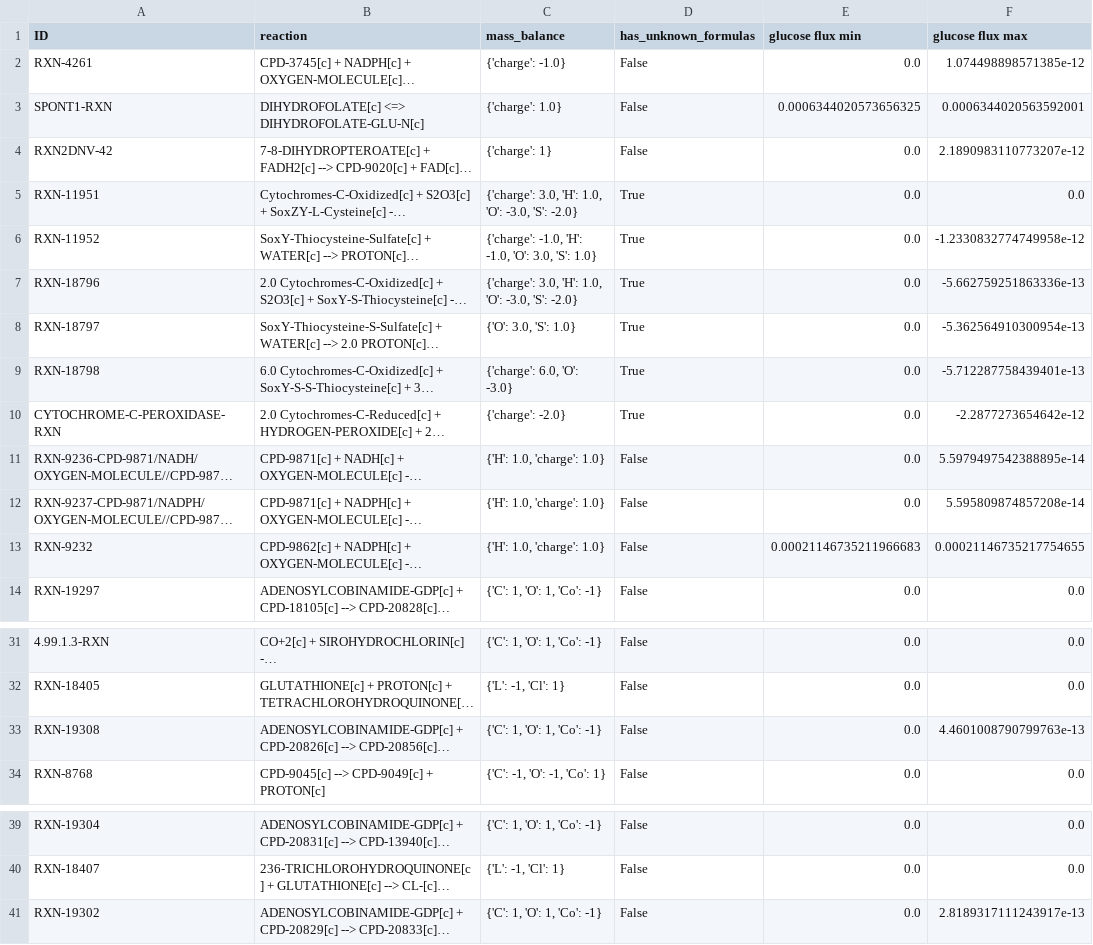
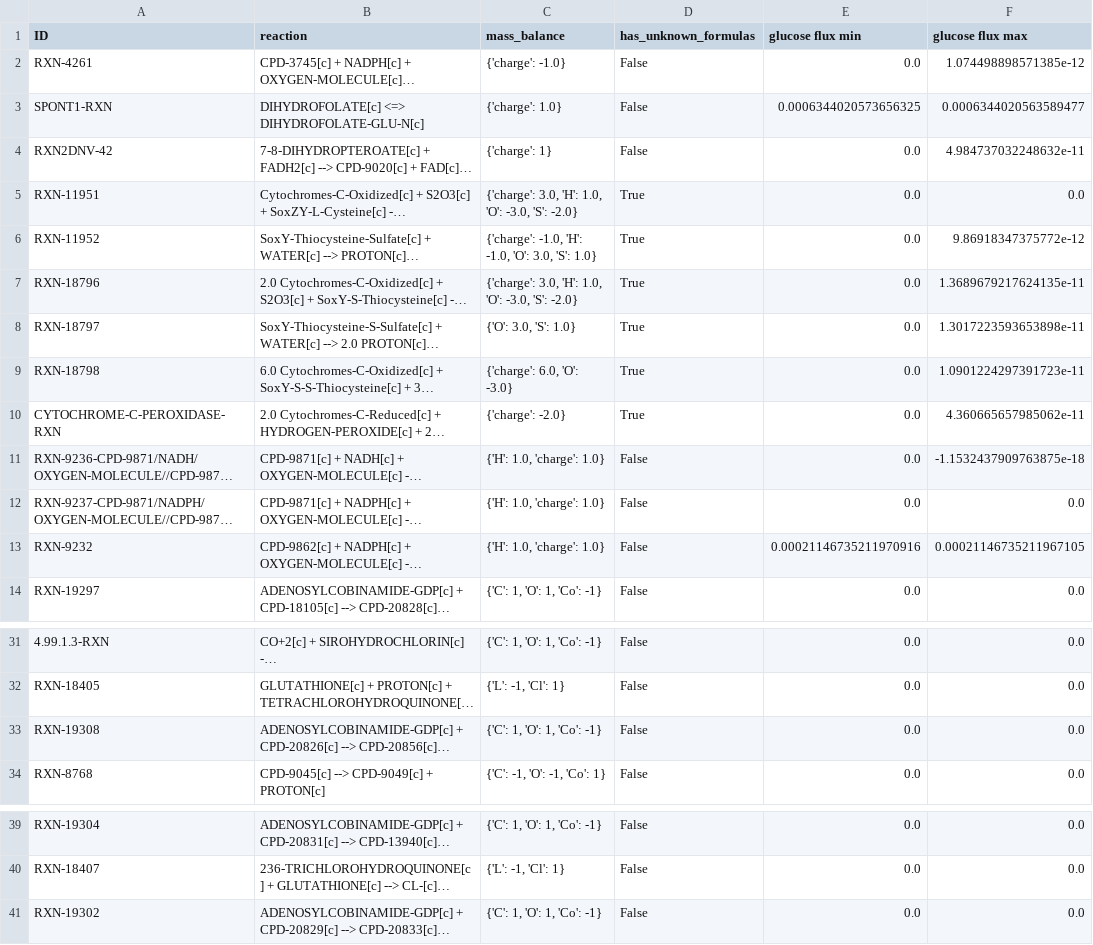
Before and after one commit to C-CoMP-STC/rpom-fba, a CSV file: model/logs/mass_balance.csv, drawn as a sheet; only a part is shown, gaps mark what is left out; long unchanged cells end in …; the diff names each change by its address in the sheet, - before the commit and + after, or states it on an @@ line.

Commit message:
Add spreadsheet capability

```diff
--- a/model/logs/mass_balance.csv
+++ b/model/logs/mass_balance.csv
-F3 (glucose flux max): 0.0006344020563592001
+F3 (glucose flux max): 0.0006344020563589477
-F4 (glucose flux max): 2.1890983110773207e-12
+F4 (glucose flux max): 4.984737032248632e-11
-F6 (glucose flux max): -1.2330832774749958e-12
+F6 (glucose flux max): 9.86918347375772e-12
-F7 (glucose flux max): -5.662759251863336e-13
+F7 (glucose flux max): 1.3689679217624135e-11
-F8 (glucose flux max): -5.362564910300954e-13
+F8 (glucose flux max): 1.3017223593653898e-11
-F9 (glucose flux max): -5.712287758439401e-13
+F9 (glucose flux max): 1.0901224297391723e-11
-F10 (glucose flux max): -2.2877273654642e-12
+F10 (glucose flux max): 4.360665657985062e-11
-F11 (glucose flux max): 5.5979497542388895e-14
+F11 (glucose flux max): -1.1532437909763875e-18
-F12 (glucose flux max): 5.595809874857208e-14
+F12 (glucose flux max): 0.0
-E13 (glucose flux min): 0.00021146735211966683
+E13 (glucose flux min): 0.00021146735211970916
-F13 (glucose flux max): 0.00021146735217754655
+F13 (glucose flux max): 0.00021146735211967105
-F33 (glucose flux max): 4.4601008790799763e-13
+F33 (glucose flux max): 0.0
-F41 (glucose flux max): 2.8189317111243917e-13
+F41 (glucose flux max): 0.0
```
Also changed, not shown: model/logs/connected_components.csv, 4 other files.
